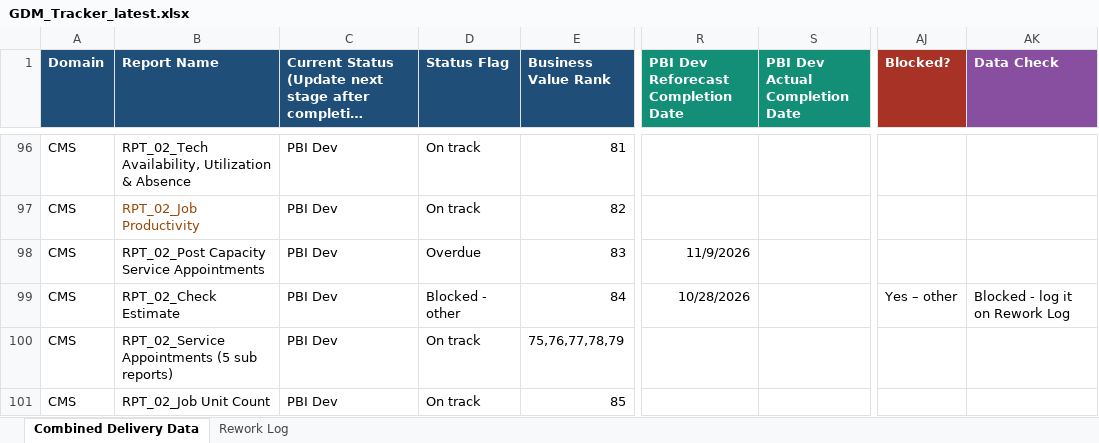
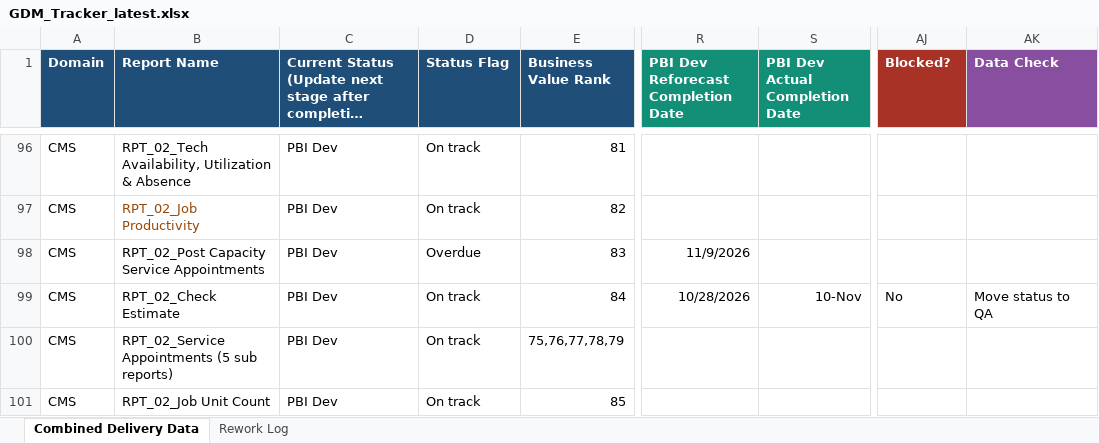
Before and after one commit to bezagetaneh01-lgtm/beza, an Excel workbook: docs/data/GDM_Tracker_latest.xlsx, sheet Combined Delivery Data, drawn as a sheet; only a part is shown, gaps mark what is left out; long unchanged cells end in …; values as stored, in another font and other column widths than the file's, no borders; conditional formats and table styles not drawn; the diff names each change by its address in the sheet, - before the commit and + after, or states it on an @@ line.

Commit message:
Auto-sync tracker from SharePoint (2026-11-10 09:31)

```diff
--- a/docs/data/GDM_Tracker_latest.xlsx (sheet Combined Delivery Data)
+++ b/docs/data/GDM_Tracker_latest.xlsx (sheet Combined Delivery Data)
-D99 (Status Flag): Blocked - other
+D99 (Status Flag): On track
-S99 (PBI Dev Actual Completion Date): (empty)
+S99 (PBI Dev Actual Completion Date): 10-Nov
-AJ99 (Blocked?): Yes – other
+AJ99 (Blocked?): No
-AK99 (Data Check): Blocked - log it on Rework Log
+AK99 (Data Check): Move status to QA
```
Also changed, not shown: charts or pictures, public/data/GDM_Tracker_latest.xlsx.
